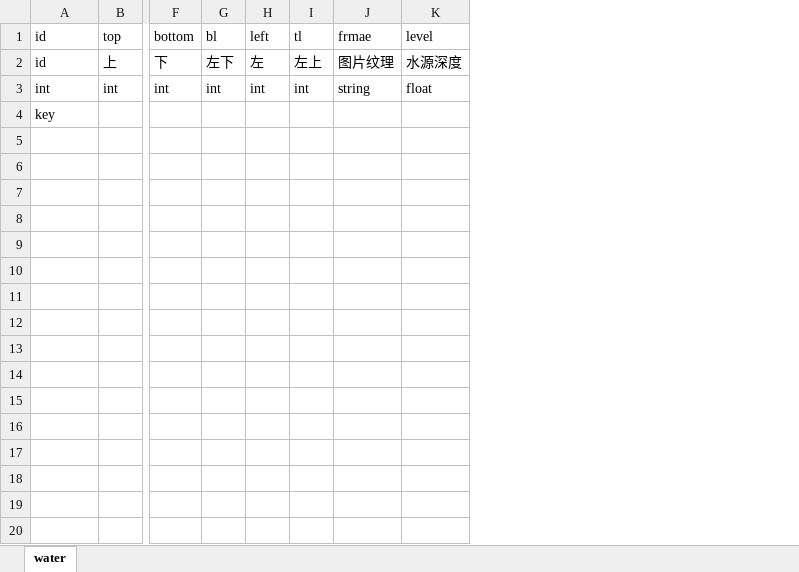
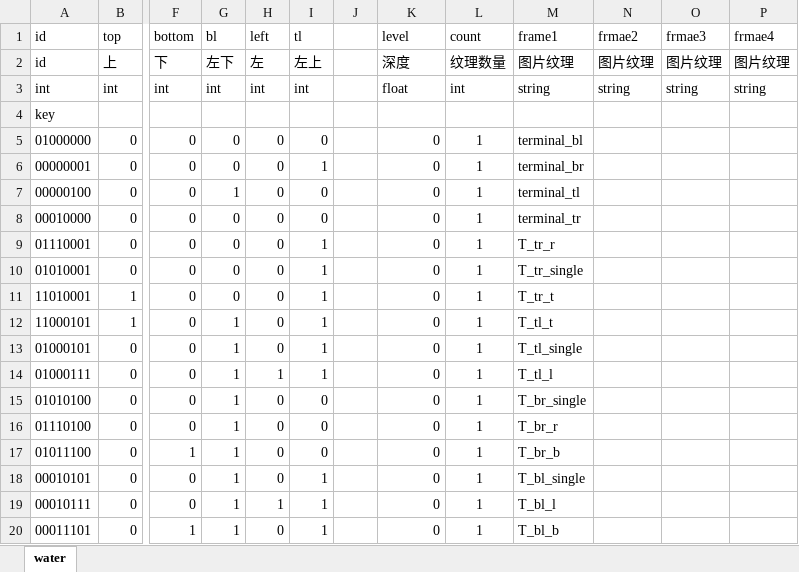
Before and after one commit to xzhixian/testMap, an Excel workbook: excel/water.xlsx, sheet water, drawn as a sheet; only a part is shown, gaps mark what is left out; values as stored, in another font and other column widths than the file's, no borders; removed rows and columns are numbered as before the commit, all else as after; rows hold the shown columns only; the diff covers the shown part only; the diff names each change by its address in the sheet, - before the commit and + after, or states it on an @@ line.

Commit message:
1111

```diff
--- a/excel/water.xlsx (sheet water)
+++ b/excel/water.xlsx (sheet water)
-column J (frmae), rows 2-3: 图片纹理 | string
+column J, empty
+column L (count), rows 2-3: 纹理数量 | int
+column M (frame1), rows 2-3: 图片纹理 | string
+column N (frmae2), rows 2-3: 图片纹理 | string
+column O (frmae3), rows 2-3: 图片纹理 | string
+column P (frmae4), rows 2-3: 图片纹理 | string
-K2 (level): 水源深度
+K2 (level): 深度
+row 5: 01000000 | 0 | 0 | 0 | 0 | 0 |  | 0 | 1 | terminal_bl
+row 6: 00000001 | 0 | 0 | 0 | 0 | 1 |  | 0 | 1 | terminal_br
+row 7: 00000100 | 0 | 0 | 1 | 0 | 0 |  | 0 | 1 | terminal_tl
+row 8: 00010000 | 0 | 0 | 0 | 0 | 0 |  | 0 | 1 | terminal_tr
+row 9: 01110001 | 0 | 0 | 0 | 0 | 1 |  | 0 | 1 | T_tr_r
+row 10: 01010001 | 0 | 0 | 0 | 0 | 1 |  | 0 | 1 | T_tr_single
+row 11: 11010001 | 1 | 0 | 0 | 0 | 1 |  | 0 | 1 | T_tr_t
+row 12: 11000101 | 1 | 0 | 1 | 0 | 1 |  | 0 | 1 | T_tl_t
+row 13: 01000101 | 0 | 0 | 1 | 0 | 1 |  | 0 | 1 | T_tl_single
+row 14: 01000111 | 0 | 0 | 1 | 1 | 1 |  | 0 | 1 | T_tl_l
+row 15: 01010100 | 0 | 0 | 1 | 0 | 0 |  | 0 | 1 | T_br_single
+row 16: 01110100 | 0 | 0 | 1 | 0 | 0 |  | 0 | 1 | T_br_r
+row 17: 01011100 | 0 | 1 | 1 | 0 | 0 |  | 0 | 1 | T_br_b
+row 18: 00010101 | 0 | 0 | 1 | 0 | 1 |  | 0 | 1 | T_bl_single
+row 19: 00010111 | 0 | 0 | 1 | 1 | 1 |  | 0 | 1 | T_bl_l
+row 20: 00011101 | 0 | 1 | 1 | 0 | 1 |  | 0 | 1 | T_bl_b
```
Also changed, not shown: 35 added rows elsewhere in this sheet.
